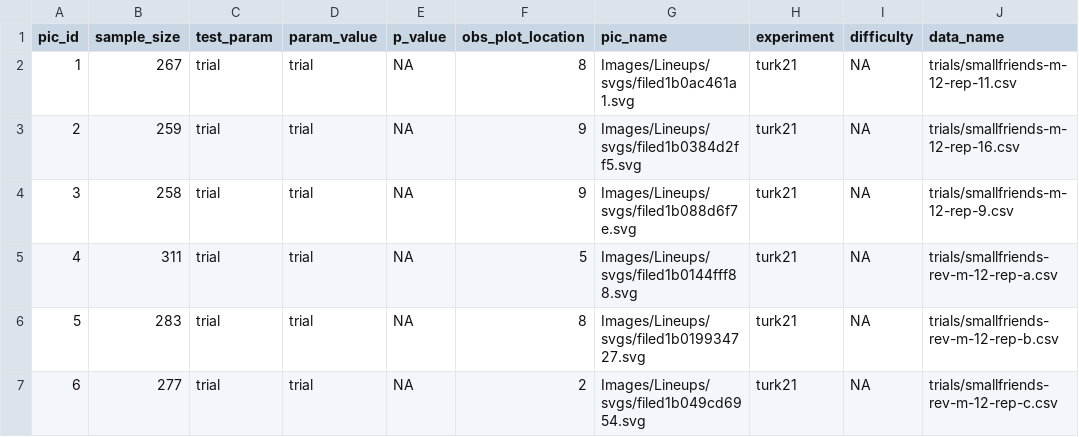
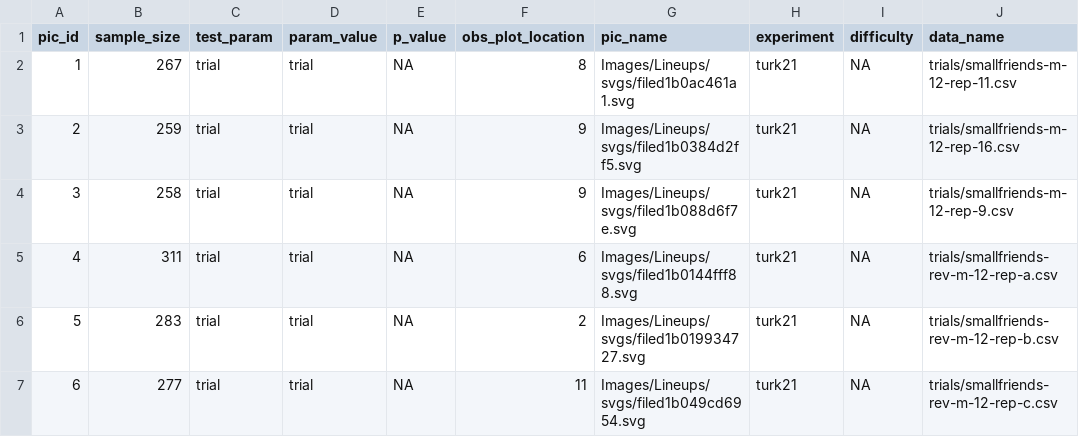
Before and after one commit to erichare/lineups, a CSV file: experiments/turk21/details/picture-details-trials.csv, drawn as a sheet.

Commit message:
corrected panel numbers

```diff
--- a/experiments/turk21/details/picture-details-trials.csv
+++ b/experiments/turk21/details/picture-details-trials.csv
@@ -4,4 +4,4 @@
 3,258,"trial","trial",NA,9,"Images/Lineups/svgs/filed1b088d6f7e.svg","turk21",NA,"trials/smallfriends-m-12-rep-9.csv"
-4,311,"trial","trial",NA,5,"Images/Lineups/svgs/filed1b0144fff88.svg","turk21",NA,"trials/smallfriends-rev-m-12-rep-a.csv"
-5,283,"trial","trial",NA,8,"Images/Lineups/svgs/filed1b019934727.svg","turk21",NA,"trials/smallfriends-rev-m-12-rep-b.csv"
-6,277,"trial","trial",NA,2,"Images/Lineups/svgs/filed1b049cd6954.svg","turk21",NA,"trials/smallfriends-rev-m-12-rep-c.csv"
+4,311,"trial","trial",NA,6,"Images/Lineups/svgs/filed1b0144fff88.svg","turk21",NA,"trials/smallfriends-rev-m-12-rep-a.csv"
+5,283,"trial","trial",NA,2,"Images/Lineups/svgs/filed1b019934727.svg","turk21",NA,"trials/smallfriends-rev-m-12-rep-b.csv"
+6,277,"trial","trial",NA,11,"Images/Lineups/svgs/filed1b049cd6954.svg","turk21",NA,"trials/smallfriends-rev-m-12-rep-c.csv"
```
